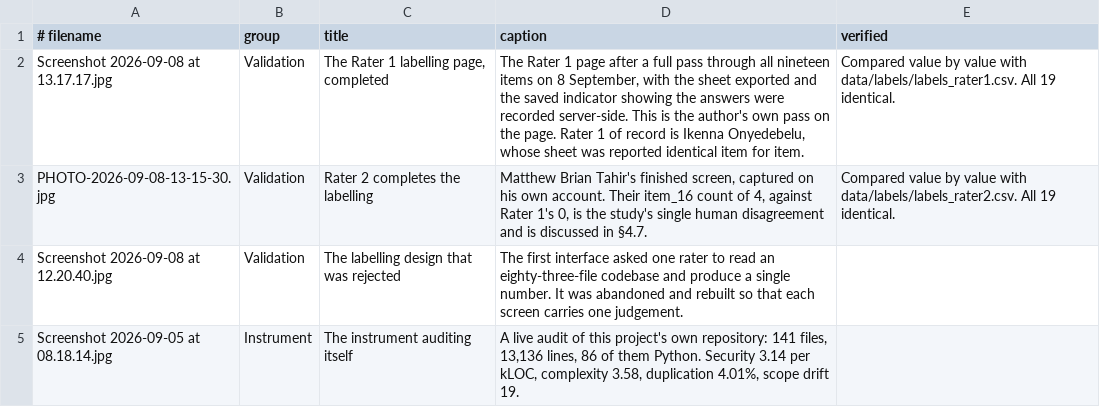
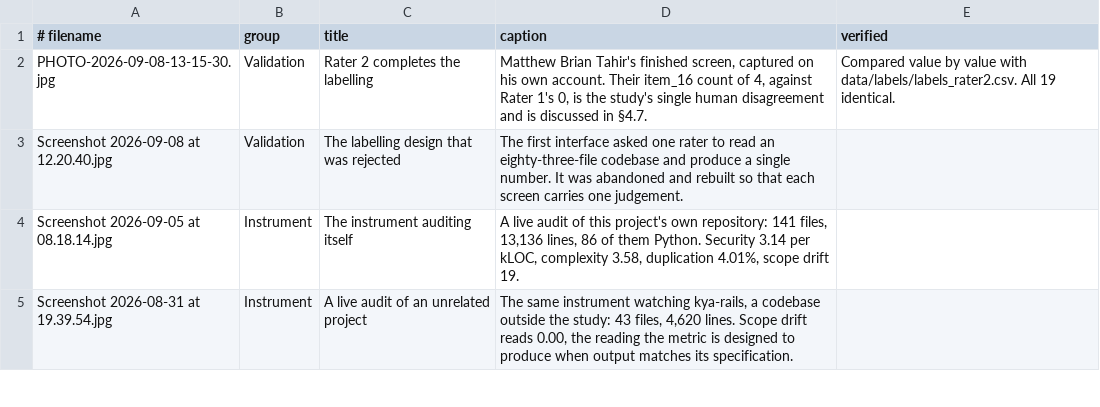
Before and after one commit to dominicrume/ai-code-quality-auditor, a TSV file: evidence/captions.tsv, drawn as a sheet; only a part is shown; the shorter side is filled out with more unchanged rows; the diff names each change by its address in the sheet, - before the commit and + after, or states it on an @@ line.

```diff
--- a/evidence/captions.tsv
+++ b/evidence/captions.tsv
-row 2: Screenshot 2026-09-08 at 13.17.17.jpg | Validation | The Rater 1 labelling page, completed | The Rater 1 page after a full pass through all nineteen items on 8 September, with the sheet exported and the saved indicator showing the answers were recorded server-side. This is the author's own pass on the page. Rater 1 of record is Ikenna Onyedebelu, whose sheet was reported identical item for item. | Compared value by value with data/labels/labels_rater1.csv. All 19 identical.
```
Also changed, not shown: 2 other files.
